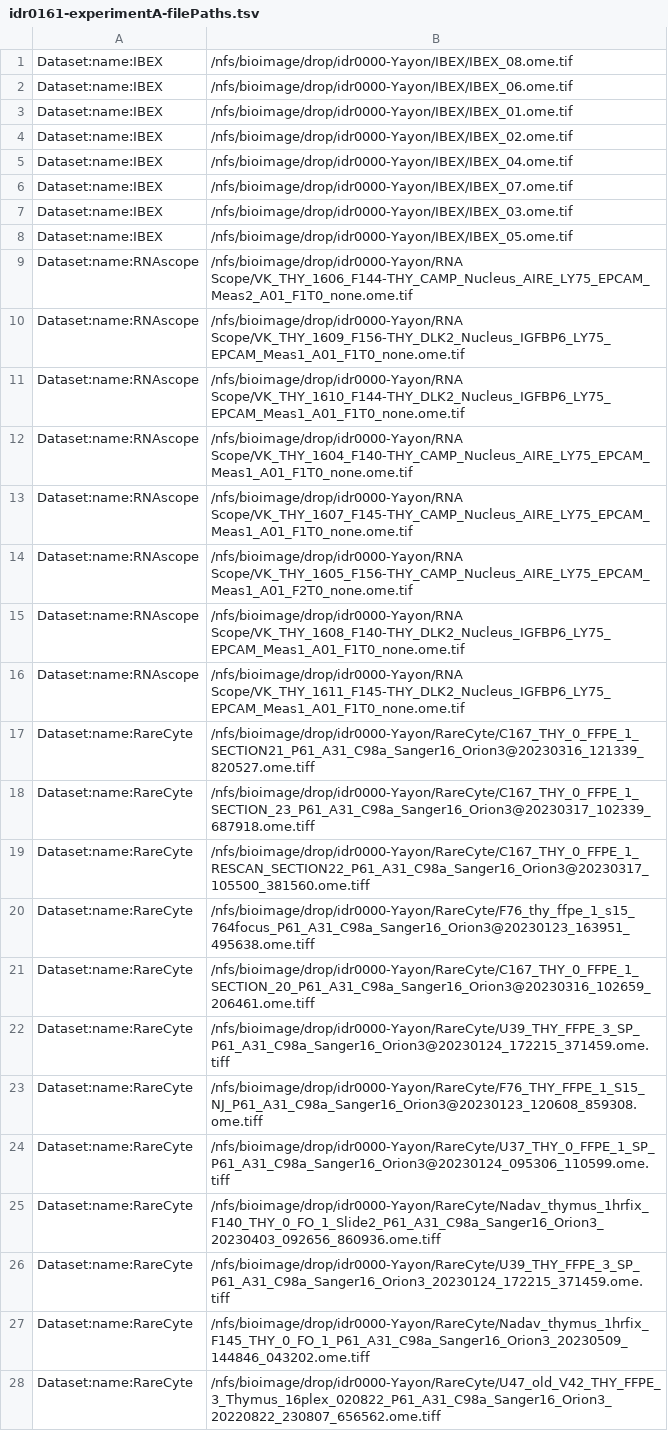
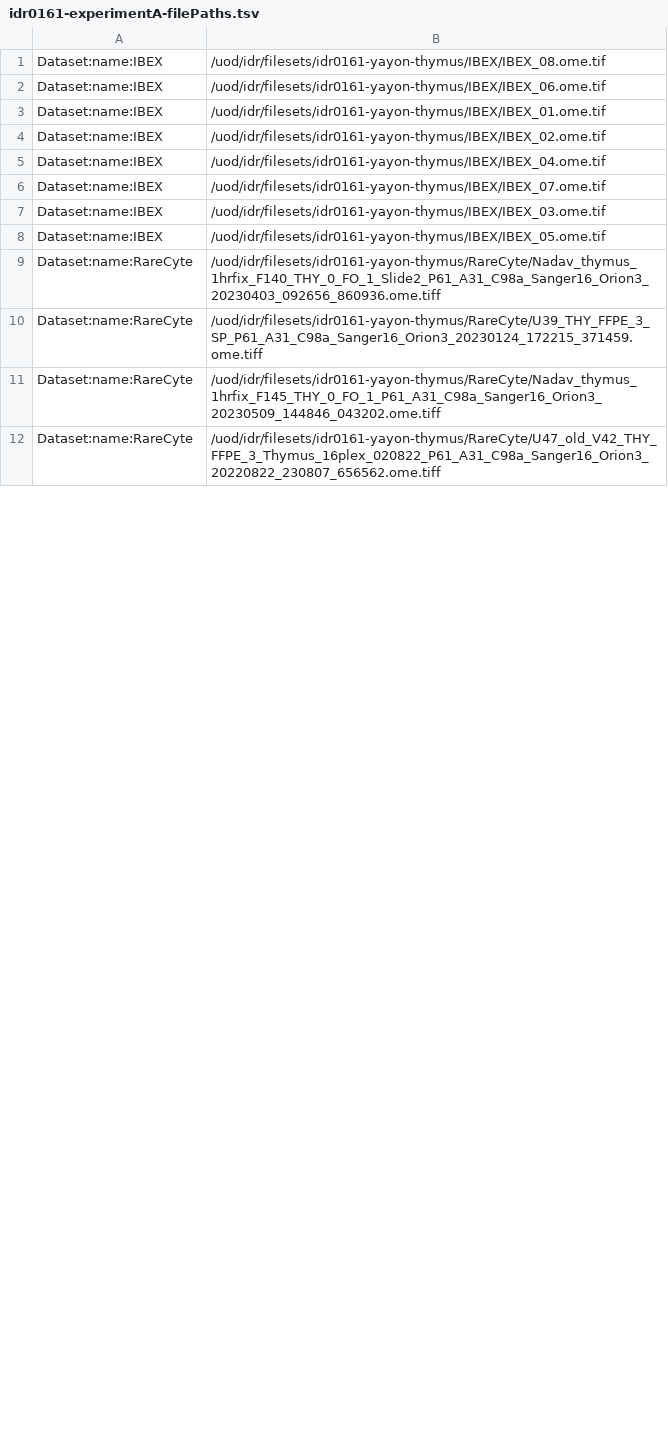
Before and after one commit to IDR/idr0161-yayon-thymus, a TSV file: experimentA/idr0161-experimentA-filePaths.tsv, drawn as a sheet; only a part is shown; the diff covers the shown part only.

Commit message:
Fix filepaths once more

```diff
--- a/experimentA/idr0161-experimentA-filePaths.tsv
+++ b/experimentA/idr0161-experimentA-filePaths.tsv
@@ -1,28 +1,12 @@
-Dataset:name:IBEX	/nfs/bioimage/drop/idr0000-Yayon/IBEX/IBEX_08.ome.tif
-Dataset:name:IBEX	/nfs/bioimage/drop/idr0000-Yayon/IBEX/IBEX_06.ome.tif
-Dataset:name:IBEX	/nfs/bioimage/drop/idr0000-Yayon/IBEX/IBEX_01.ome.tif
-Dataset:name:IBEX	/nfs/bioimage/drop/idr0000-Yayon/IBEX/IBEX_02.ome.tif
-Dataset:name:IBEX	/nfs/bioimage/drop/idr0000-Yayon/IBEX/IBEX_04.ome.tif
-Dataset:name:IBEX	/nfs/bioimage/drop/idr0000-Yayon/IBEX/IBEX_07.ome.tif
-Dataset:name:IBEX	/nfs/bioimage/drop/idr0000-Yayon/IBEX/IBEX_03.ome.tif
-Dataset:name:IBEX	/nfs/bioimage/drop/idr0000-Yayon/IBEX/IBEX_05.ome.tif
-Dataset:name:RNAscope	/nfs/bioimage/drop/idr0000-Yayon/RNA Scope/VK_THY_1606_F144-THY_CAMP_Nucleus_AIRE_LY75_EPCAM_Meas2_A01_F1T0_none.ome.tif
-Dataset:name:RNAscope	/nfs/bioimage/drop/idr0000-Yayon/RNA Scope/VK_THY_1609_F156-THY_DLK2_Nucleus_IGFBP6_LY75_EPCAM_Meas1_A01_F1T0_none.ome.tif
-Dataset:name:RNAscope	/nfs/bioimage/drop/idr0000-Yayon/RNA Scope/VK_THY_1610_F144-THY_DLK2_Nucleus_IGFBP6_LY75_EPCAM_Meas1_A01_F1T0_none.ome.tif
-Dataset:name:RNAscope	/nfs/bioimage/drop/idr0000-Yayon/RNA Scope/VK_THY_1604_F140-THY_CAMP_Nucleus_AIRE_LY75_EPCAM_Meas1_A01_F1T0_none.ome.tif
-Dataset:name:RNAscope	/nfs/bioimage/drop/idr0000-Yayon/RNA Scope/VK_THY_1607_F145-THY_CAMP_Nucleus_AIRE_LY75_EPCAM_Meas1_A01_F1T0_none.ome.tif
-Dataset:name:RNAscope	/nfs/bioimage/drop/idr0000-Yayon/RNA Scope/VK_THY_1605_F156-THY_CAMP_Nucleus_AIRE_LY75_EPCAM_Meas1_A01_F2T0_none.ome.tif
-Dataset:name:RNAscope	/nfs/bioimage/drop/idr0000-Yayon/RNA Scope/VK_THY_1608_F140-THY_DLK2_Nucleus_IGFBP6_LY75_EPCAM_Meas1_A01_F1T0_none.ome.tif
-Dataset:name:RNAscope	/nfs/bioimage/drop/idr0000-Yayon/RNA Scope/VK_THY_1611_F145-THY_DLK2_Nucleus_IGFBP6_LY75_EPCAM_Meas1_A01_F1T0_none.ome.tif
-Dataset:name:RareCyte	/nfs/bioimage/drop/idr0000-Yayon/RareCyte/C167_THY_0_FFPE_1_SECTION21_P61_A31_C98a_Sanger16_Orion3@20230316_121339_820527.ome.tiff
-Dataset:name:RareCyte	/nfs/bioimage/drop/idr0000-Yayon/RareCyte/C167_THY_0_FFPE_1_SECTION_23_P61_A31_C98a_Sanger16_Orion3@20230317_102339_687918.ome.tiff
-Dataset:name:RareCyte	/nfs/bioimage/drop/idr0000-Yayon/RareCyte/C167_THY_0_FFPE_1_RESCAN_SECTION22_P61_A31_C98a_Sanger16_Orion3@20230317_105500_381560.ome.tiff
-Dataset:name:RareCyte	/nfs/bioimage/drop/idr0000-Yayon/RareCyte/F76_thy_ffpe_1_s15_764focus_P61_A31_C98a_Sanger16_Orion3@20230123_163951_495638.ome.tiff
-Dataset:name:RareCyte	/nfs/bioimage/drop/idr0000-Yayon/RareCyte/C167_THY_0_FFPE_1_SECTION_20_P61_A31_C98a_Sanger16_Orion3@20230316_102659_206461.ome.tiff
-Dataset:name:RareCyte	/nfs/bioimage/drop/idr0000-Yayon/RareCyte/U39_THY_FFPE_3_SP_P61_A31_C98a_Sanger16_Orion3@20230124_172215_371459.ome.tiff
-Dataset:name:RareCyte	/nfs/bioimage/drop/idr0000-Yayon/RareCyte/F76_THY_FFPE_1_S15_NJ_P61_A31_C98a_Sanger16_Orion3@20230123_120608_859308.ome.tiff
-Dataset:name:RareCyte	/nfs/bioimage/drop/idr0000-Yayon/RareCyte/U37_THY_0_FFPE_1_SP_P61_A31_C98a_Sanger16_Orion3@20230124_095306_110599.ome.tiff
-Dataset:name:RareCyte	/nfs/bioimage/drop/idr0000-Yayon/RareCyte/Nadav_thymus_1hrfix_F140_THY_0_FO_1_Slide2_P61_A31_C98a_Sanger16_Orion3_20230403_092656_860936.ome.tiff
-Dataset:name:RareCyte	/nfs/bioimage/drop/idr0000-Yayon/RareCyte/U39_THY_FFPE_3_SP_P61_A31_C98a_Sanger16_Orion3_20230124_172215_371459.ome.tiff
-Dataset:name:RareCyte	/nfs/bioimage/drop/idr0000-Yayon/RareCyte/Nadav_thymus_1hrfix_F145_THY_0_FO_1_P61_A31_C98a_Sanger16_Orion3_20230509_144846_043202.ome.tiff
-Dataset:name:RareCyte	/nfs/bioimage/drop/idr0000-Yayon/RareCyte/U47_old_V42_THY_FFPE_3_Thymus_16plex_020822_P61_A31_C98a_Sanger16_Orion3_20220822_230807_656562.ome.tiff
+Dataset:name:IBEX	/uod/idr/filesets/idr0161-yayon-thymus/IBEX/IBEX_08.ome.tif
+Dataset:name:IBEX	/uod/idr/filesets/idr0161-yayon-thymus/IBEX/IBEX_06.ome.tif
+Dataset:name:IBEX	/uod/idr/filesets/idr0161-yayon-thymus/IBEX/IBEX_01.ome.tif
+Dataset:name:IBEX	/uod/idr/filesets/idr0161-yayon-thymus/IBEX/IBEX_02.ome.tif
+Dataset:name:IBEX	/uod/idr/filesets/idr0161-yayon-thymus/IBEX/IBEX_04.ome.tif
+Dataset:name:IBEX	/uod/idr/filesets/idr0161-yayon-thymus/IBEX/IBEX_07.ome.tif
+Dataset:name:IBEX	/uod/idr/filesets/idr0161-yayon-thymus/IBEX/IBEX_03.ome.tif
+Dataset:name:IBEX	/uod/idr/filesets/idr0161-yayon-thymus/IBEX/IBEX_05.ome.tif
+Dataset:name:RareCyte	/uod/idr/filesets/idr0161-yayon-thymus/RareCyte/Nadav_thymus_1hrfix_F140_THY_0_FO_1_Slide2_P61_A31_C98a_Sanger16_Orion3_20230403_092656_860936.ome.tiff
+Dataset:name:RareCyte	/uod/idr/filesets/idr0161-yayon-thymus/RareCyte/U39_THY_FFPE_3_SP_P61_A31_C98a_Sanger16_Orion3_20230124_172215_371459.ome.tiff
+Dataset:name:RareCyte	/uod/idr/filesets/idr0161-yayon-thymus/RareCyte/Nadav_thymus_1hrfix_F145_THY_0_FO_1_P61_A31_C98a_Sanger16_Orion3_20230509_144846_043202.ome.tiff
+Dataset:name:RareCyte	/uod/idr/filesets/idr0161-yayon-thymus/RareCyte/U47_old_V42_THY_FFPE_3_Thymus_16plex_020822_P61_A31_C98a_Sanger16_Orion3_20220822_230807_656562.ome.tiff
```
Also changed, not shown: 8 added rows, 2 removed rows and 9 edited cells elsewhere in this file.
